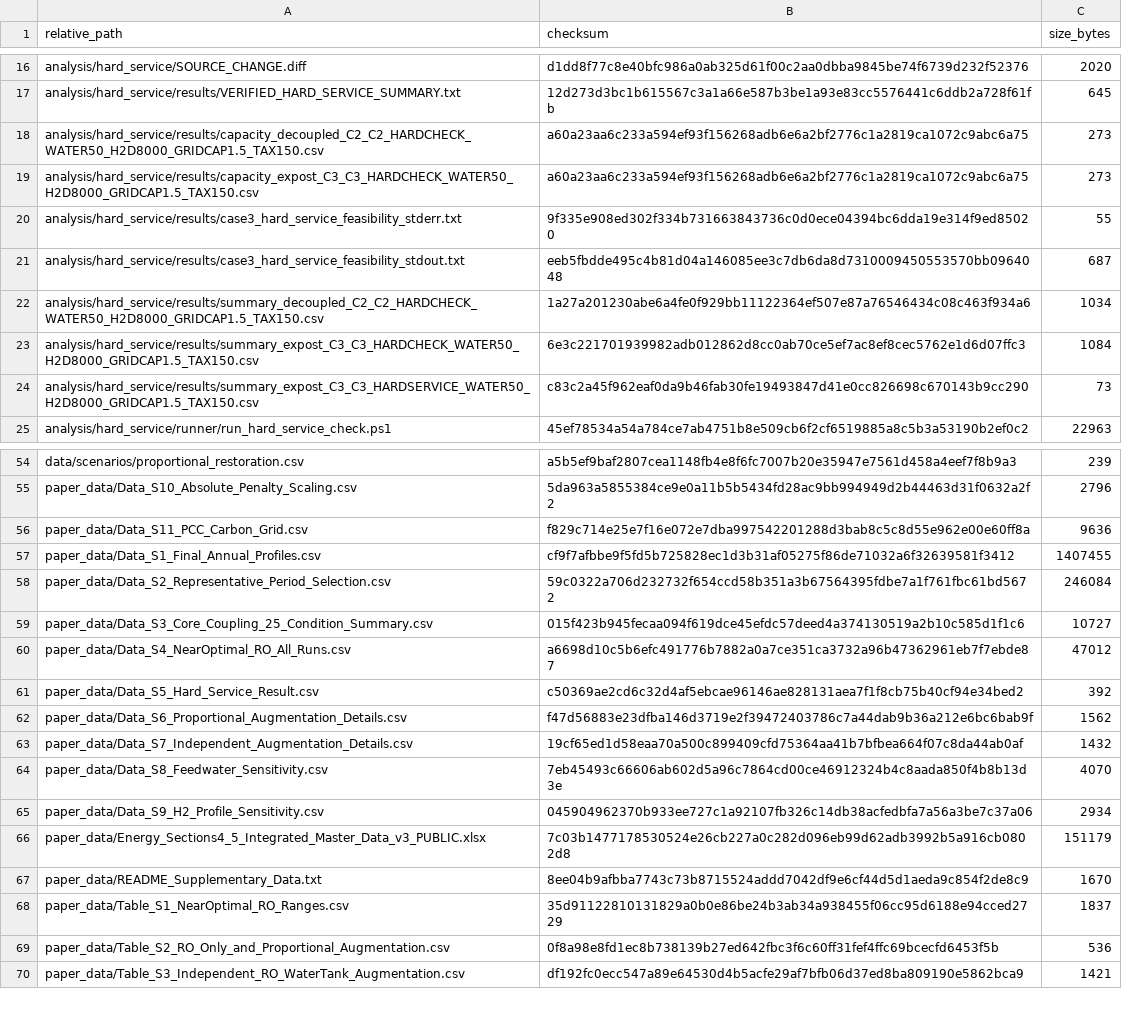
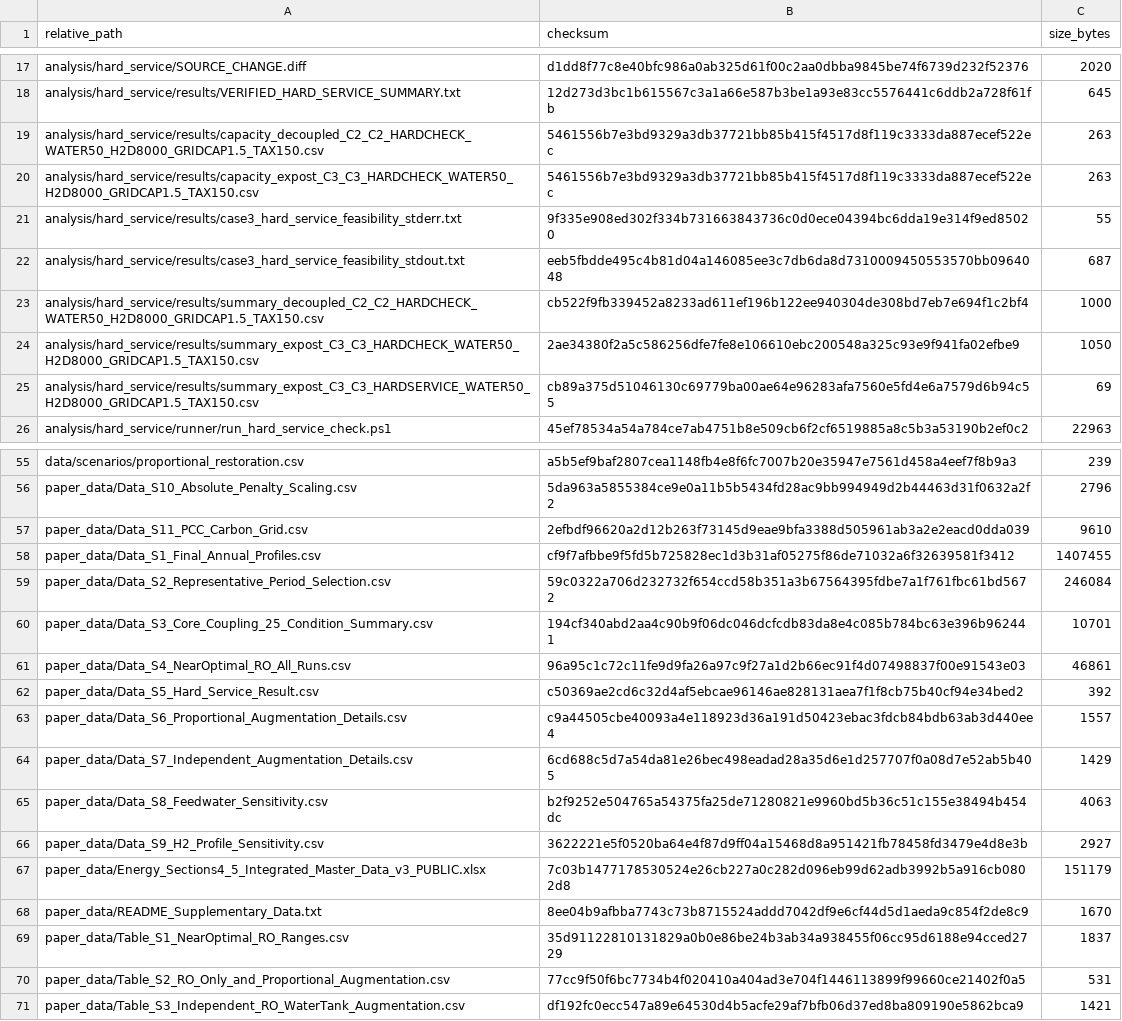
Before and after one commit to Rocimrd/jeju-coastal-microgrid-reproducibility, a CSV file: FILE_CHECKSUMS.csv, drawn as a sheet; only a part is shown, gaps mark what is left out; the diff covers the shown part only.

Commit message:
Correct release metadata and cross-platform checksum validation for v1.1.1

```diff
--- a/FILE_CHECKSUMS.csv
+++ b/FILE_CHECKSUMS.csv
@@ -17,9 +18,9 @@ analysis/hard_service/SOURCE_CHANGE.diff,d1dd8f77c8e40bfc986a0ab325d61f00c2aa0db
 analysis/hard_service/results/VERIFIED_HARD_SERVICE_SUMMARY.txt,12d273d3bc1b615567c3a1a66e587b3be1a93e83cc5576441c6ddb2a728f61fb,645
-analysis/hard_service/results/capacity_decoupled_C2_C2_HARDCHECK_WATER50_H2D8000_GRIDCAP1.5_TAX150.csv,a60a23aa6c233a594ef93f156268adb6e6a2bf2776c1a2819ca1072c9abc6a75,273
-analysis/hard_service/results/capacity_expost_C3_C3_HARDCHECK_WATER50_H2D8000_GRIDCAP1.5_TAX150.csv,a60a23aa6c233a594ef93f156268adb6e6a2bf2776c1a2819ca1072c9abc6a75,273
+analysis/hard_service/results/capacity_decoupled_C2_C2_HARDCHECK_WATER50_H2D8000_GRIDCAP1.5_TAX150.csv,5461556b7e3bd9329a3db37721bb85b415f4517d8f119c3333da887ecef522ec,263
+analysis/hard_service/results/capacity_expost_C3_C3_HARDCHECK_WATER50_H2D8000_GRIDCAP1.5_TAX150.csv,5461556b7e3bd9329a3db37721bb85b415f4517d8f119c3333da887ecef522ec,263
 analysis/hard_service/results/case3_hard_service_feasibility_stderr.txt,9f335e908ed302f334b731663843736c0d0ece04394bc6dda19e314f9ed85020,55
 analysis/hard_service/results/case3_hard_service_feasibility_stdout.txt,eeb5fbdde495c4b81d04a146085ee3c7db6da8d7310009450553570bb0964048,687
-analysis/hard_service/results/summary_decoupled_C2_C2_HARDCHECK_WATER50_H2D8000_GRIDCAP1.5_TAX150.csv,1a27a201230abe6a4fe0f929bb11122364ef507e87a76546434c08c463f934a6,1034
-analysis/hard_service/results/summary_expost_C3_C3_HARDCHECK_WATER50_H2D8000_GRIDCAP1.5_TAX150.csv,6e3c221701939982adb012862d8cc0ab70ce5ef7ac8ef8cec5762e1d6d07ffc3,1084
-analysis/hard_service/results/summary_expost_C3_C3_HARDSERVICE_WATER50_H2D8000_GRIDCAP1.5_TAX150.csv,c83c2a45f962eaf0da9b46fab30fe19493847d41e0cc826698c670143b9cc290,73
+analysis/hard_service/results/summary_decoupled_C2_C2_HARDCHECK_WATER50_H2D8000_GRIDCAP1.5_TAX150.csv,cb522f9fb339452a8233ad611ef196b122ee940304de308bd7eb7e694f1c2bf4,1000
+analysis/hard_service/results/summary_expost_C3_C3_HARDCHECK_WATER50_H2D8000_GRIDCAP1.5_TAX150.csv,2ae34380f2a5c586256dfe7fe8e106610ebc200548a325c93e9f941fa02efbe9,1050
+analysis/hard_service/results/summary_expost_C3_C3_HARDSERVICE_WATER50_H2D8000_GRIDCAP1.5_TAX150.csv,cb89a375d51046130c69779ba00ae64e96283afa7560e5fd4e6a7579d6b94c55,69
 analysis/hard_service/runner/run_hard_service_check.ps1,45ef78534a54a784ce7ab4751b8e509cb6f2cf6519885a8c5b3a53190b2ef0c2,22963
@@ -55,12 +56,12 @@ data/scenarios/proportional_restoration.csv,a5b5ef9baf2807cea1148fb4e8f6fc7007b2
 paper_data/Data_S10_Absolute_Penalty_Scaling.csv,5da963a5855384ce9e0a11b5b5434fd28ac9bb994949d2b44463d31f0632a2f2,2796
-paper_data/Data_S11_PCC_Carbon_Grid.csv,f829c714e25e7f16e072e7dba997542201288d3bab8c5c8d55e962e00e60ff8a,9636
+paper_data/Data_S11_PCC_Carbon_Grid.csv,2efbdf96620a2d12b263f73145d9eae9bfa3388d505961ab3a2e2eacd0dda039,9610
 paper_data/Data_S1_Final_Annual_Profiles.csv,cf9f7afbbe9f5fd5b725828ec1d3b31af05275f86de71032a6f32639581f3412,1407455
 paper_data/Data_S2_Representative_Period_Selection.csv,59c0322a706d232732f654ccd58b351a3b67564395fdbe7a1f761fbc61bd5672,246084
-paper_data/Data_S3_Core_Coupling_25_Condition_Summary.csv,015f423b945fecaa094f619dce45efdc57deed4a374130519a2b10c585d1f1c6,10727
-paper_data/Data_S4_NearOptimal_RO_All_Runs.csv,a6698d10c5b6efc491776b7882a0a7ce351ca3732a96b47362961eb7f7ebde87,47012
+paper_data/Data_S3_Core_Coupling_25_Condition_Summary.csv,194cf340abd2aa4c90b9f06dc046dcfcdb83da8e4c085b784bc63e396b962441,10701
+paper_data/Data_S4_NearOptimal_RO_All_Runs.csv,96a95c1c72c11fe9d9fa26a97c9f27a1d2b66ec91f4d07498837f00e91543e03,46861
 paper_data/Data_S5_Hard_Service_Result.csv,c50369ae2cd6c32d4af5ebcae96146ae828131aea7f1f8cb75b40cf94e34bed2,392
-paper_data/Data_S6_Proportional_Augmentation_Details.csv,f47d56883e23dfba146d3719e2f39472403786c7a44dab9b36a212e6bc6bab9f,1562
-paper_data/Data_S7_Independent_Augmentation_Details.csv,19cf65ed1d58eaa70a500c899409cfd75364aa41b7bfbea664f07c8da44ab0af,1432
-paper_data/Data_S8_Feedwater_Sensitivity.csv,7eb45493c66606ab602d5a96c7864cd00ce46912324b4c8aada850f4b8b13d3e,4070
-paper_data/Data_S9_H2_Profile_Sensitivity.csv,045904962370b933ee727c1a92107fb326c14db38acfedbfa7a56a3be7c37a06,2934
+paper_data/Data_S6_Proportional_Augmentation_Details.csv,c9a44505cbe40093a4e118923d36a191d50423ebac3fdcb84bdb63ab3d440ee4,1557
+paper_data/Data_S7_Independent_Augmentation_Details.csv,6cd688c5d7a54da81e26bec498eadad28a35d6e1d257707f0a08d7e52ab5b405,1429
+paper_data/Data_S8_Feedwater_Sensitivity.csv,b2f9252e504765a54375fa25de71280821e9960bd5b36c51c155e38494b454dc,4063
+paper_data/Data_S9_H2_Profile_Sensitivity.csv,3622221e5f0520ba64e4f87d9ff04a15468d8a951421fb78458fd3479e4d8e3b,2927
 paper_data/Energy_Sections4_5_Integrated_Master_Data_v3_PUBLIC.xlsx,7c03b1477178530524e26cb227a0c282d096eb99d62adb3992b5a916cb0802d8,151179
@@ -68,3 +69,3 @@ paper_data/README_Supplementary_Data.txt,8ee04b9afbba7743c73b8715524addd7042df9e
 paper_data/Table_S1_NearOptimal_RO_Ranges.csv,35d91122810131829a0b0e86be24b3ab34a938455f06cc95d6188e94cced2729,1837
-paper_data/Table_S2_RO_Only_and_Proportional_Augmentation.csv,0f8a98e8fd1ec8b738139b27ed642fbc3f6c60ff31fef4ffc69bcecfd6453f5b,536
+paper_data/Table_S2_RO_Only_and_Proportional_Augmentation.csv,77cc9f50f6bc7734b4f020410a404ad3e704f1446113899f99660ce21402f0a5,531
 paper_data/Table_S3_Independent_RO_WaterTank_Augmentation.csv,df192fc0ecc547a89e64530d4b5acfe29af7bfb06d37ed8ba809190e5862bca9,1421
```
Also changed, not shown: 1 added row and 47 edited cells elsewhere in this file, FILE_INVENTORY.csv, 4 other files.
